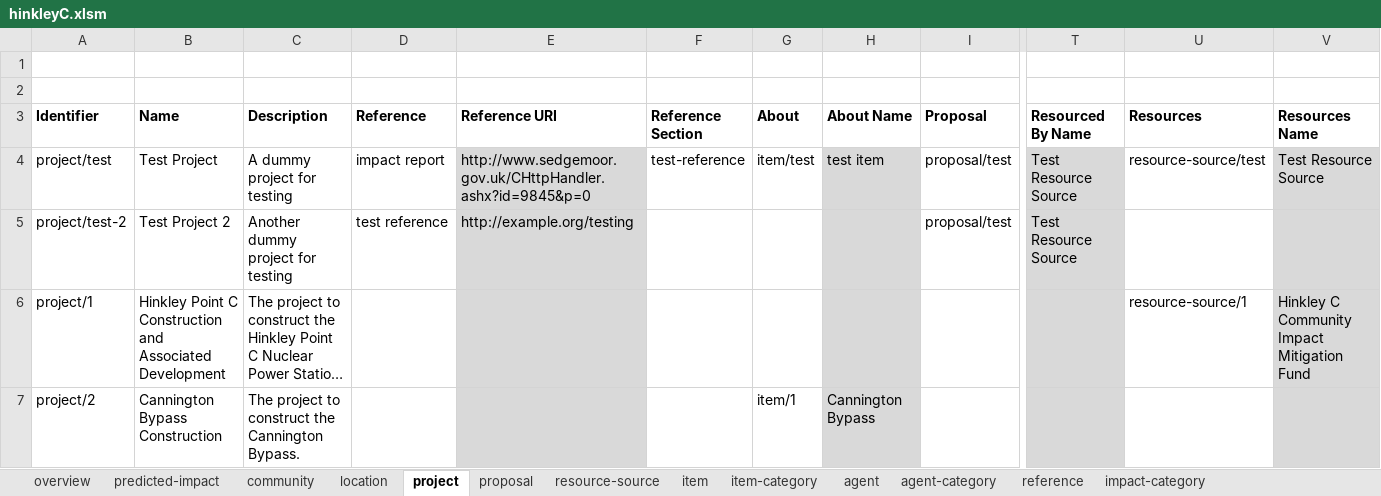
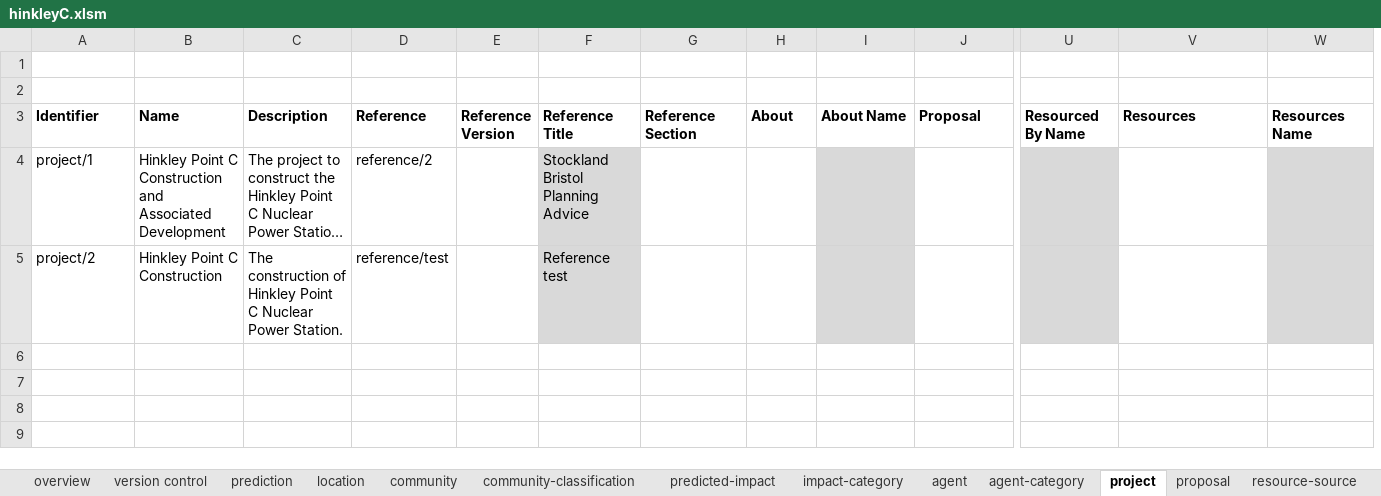
Before and after one commit to epimorphics/sedgemoor-data, an Excel workbook: package/client/hinkleyC.xlsm, sheet project, drawn as a sheet; only a part is shown, gaps mark what is left out; long unchanged cells end in …; values as stored, in another font and other column widths than the file's, no borders; charts and pictures not drawn; removed rows and columns are numbered as before the commit, all else as after; rows hold the shown columns only; the diff names each change by its address in the sheet, - before the commit and + after, or states it on an @@ line.

Commit message:
Updated handling of proposals to allow suggested proposals and proposal versioning.

```diff
--- a/package/client/hinkleyC.xlsm (sheet project)
+++ b/package/client/hinkleyC.xlsm (sheet project)
+sheet tab: version control
+sheet tab: prediction
@@ sheet tab order changed: overview | version control | prediction | location | community | community-classification | predicted-impact | impact-category | agent | agent-category | project | proposal | resource-source @@
-column E (Reference URI), empty
+column E (Reference Version), empty
+column F (Reference Title), rows 4-5: Stockland Bristol Planning Advice | Reference test
-row 4: project/test | Test Project | A dummy project for testing | impact report | http://www.sedgemoor.gov.uk/CHttpHandler.ashx?id=9845&p=0 | test-reference | item/test | test item | proposal/test | Test Resource Source | resource-source/test | Test Resource Source
-row 5: project/test-2 | Test Project 2 | Another dummy project for testing | test reference | http://example.org/testing |  |  |  | proposal/test | Test Resource Source
-D4 (Reference): (empty)
+D4 (Reference): reference/2
-V4 (Resources): resource-source/1
+V4 (Resources): (empty)
-W4 (Resources Name): Hinkley C Community Impact Mitigation Fund
+W4 (Resources Name): (empty)
-B5 (Name): Cannington Bypass Construction
+B5 (Name): Hinkley Point C Construction
-C5 (Description): The project to construct the Cannington Bypass.
+C5 (Description): The construction of Hinkley Point C Nuclear Power Station.
-D5 (Reference): (empty)
+D5 (Reference): reference/test
-H5 (About): item/1
+H5 (About): (empty)
-I5 (About Name): Cannington Bypass
+I5 (About Name): (empty)
```
Also changed, not shown: sheet predicted-impact, sheet proposal, sheet location, sheet reference, sheet community, sheet item, 7 more sheets, charts or pictures, 4 other files.
